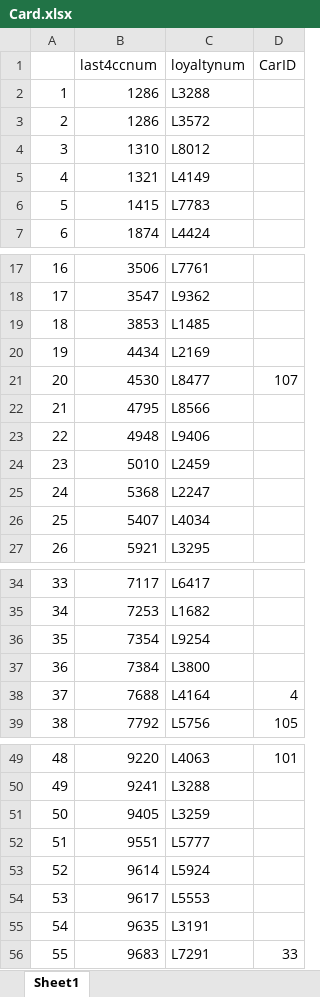
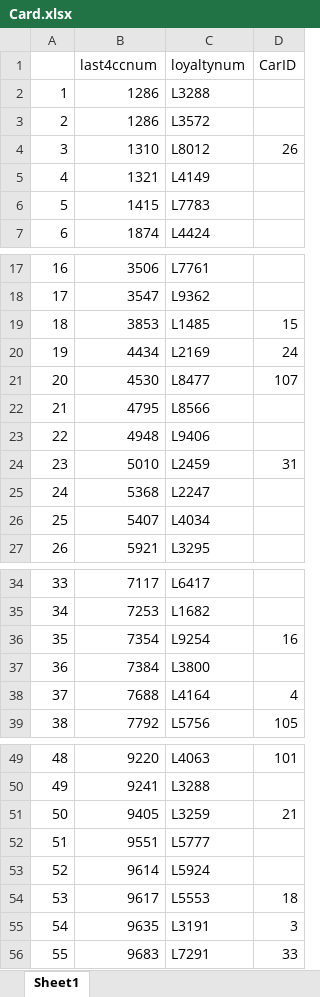
Before and after one commit to Youz2021/DataViz_blog, an Excel workbook: _posts/2021-07-14-assignment/MC2/Card.xlsx, sheet Sheet1, drawn as a sheet; only a part is shown, gaps mark what is left out; values as stored, in another font and other column widths than the file's, no borders; the diff names each change by its address in the sheet, - before the commit and + after, or states it on an @@ line.

```diff
--- a/_posts/2021-07-14-assignment/MC2/Card.xlsx (sheet Sheet1)
+++ b/_posts/2021-07-14-assignment/MC2/Card.xlsx (sheet Sheet1)
-D4 (CarID): (empty)
+D4 (CarID): 26
-D19 (CarID): (empty)
+D19 (CarID): 15
-D20 (CarID): (empty)
+D20 (CarID): 24
-D24 (CarID): (empty)
+D24 (CarID): 31
-D36 (CarID): (empty)
+D36 (CarID): 16
-D51 (CarID): (empty)
+D51 (CarID): 21
-D54 (CarID): (empty)
+D54 (CarID): 18
-D55 (CarID): (empty)
+D55 (CarID): 3
```
Also changed, not shown: _site/posts/2021-07-14-assignment/MC2/Card.xlsx, 9 other files.
